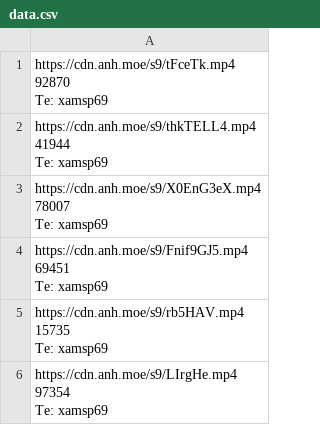
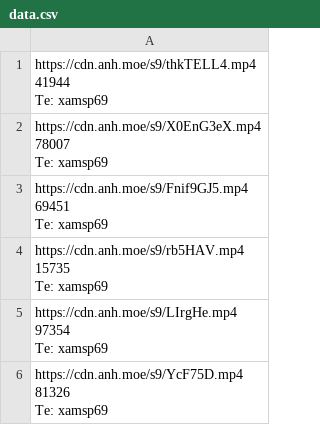
Before and after one commit to gx288/xammm, a CSV file: data.csv, drawn as a sheet; only a part is shown; the shorter side is filled out with more unchanged rows.

```diff
--- a/data.csv
+++ b/data.csv
@@ -1,4 +1 @@
-"https://cdn.anh.moe/s9/tFceTk.mp4
- 92870
-Te: xamsp69"
 "https://cdn.anh.moe/s9/thkTELL4.mp4
```
